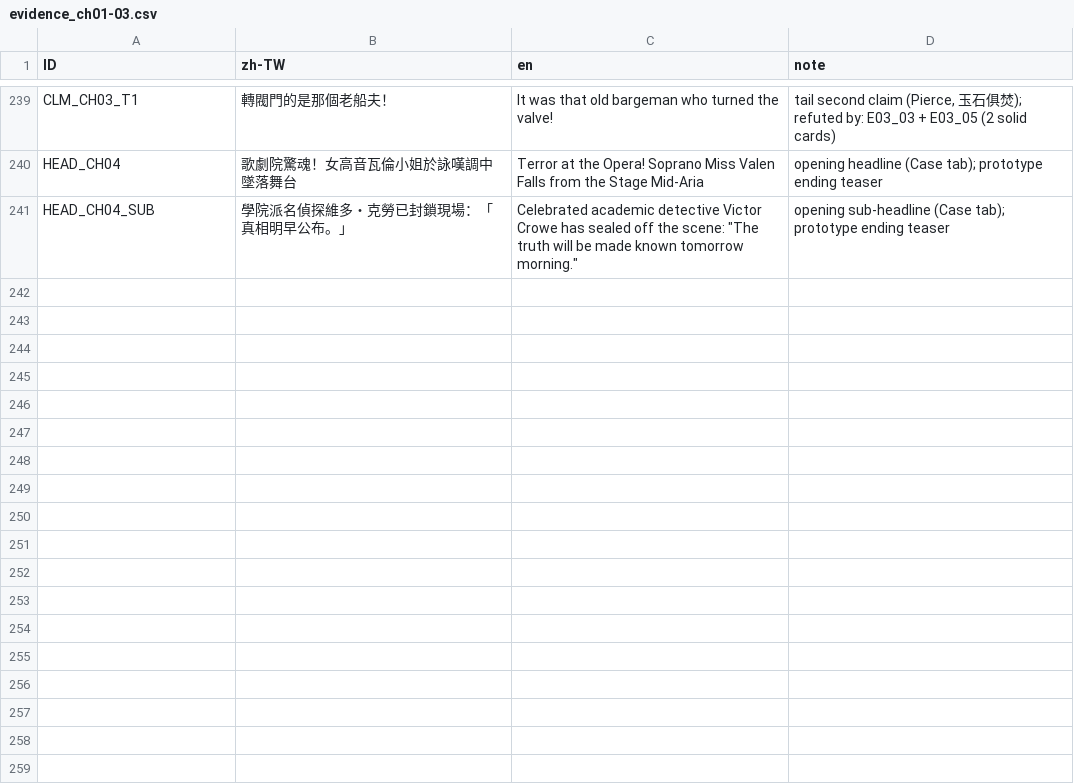
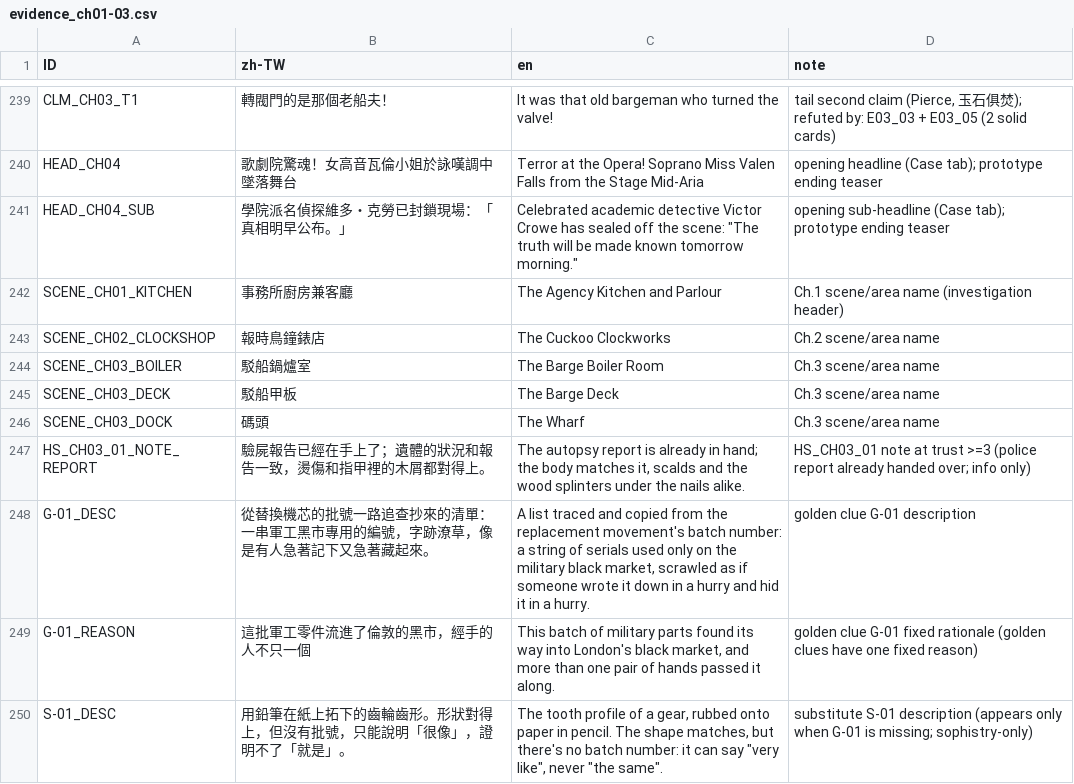
Before and after one commit to z060142/Sherefox-game-project, a CSV file: source/localization/evidence_ch01-03.csv, drawn as a sheet; only a part is shown, gaps mark what is left out.

```diff
--- a/source/localization/evidence_ch01-03.csv
+++ b/source/localization/evidence_ch01-03.csv
@@ -241 +241,10 @@ HEAD_CH04,歌劇院驚魂！女高音瓦倫小姐於詠嘆調中墜落舞台,Ter
 HEAD_CH04_SUB,學院派名偵探維多・克勞已封鎖現場：「真相明早公布。」,"Celebrated academic detective Victor Crowe has sealed off the scene: ""The truth will be made known tomorrow morning.""",opening sub-headline (Case tab); prototype ending teaser
+SCENE_CH01_KITCHEN,事務所廚房兼客廳,The Agency Kitchen and Parlour,Ch.1 scene/area name (investigation header)
+SCENE_CH02_CLOCKSHOP,報時鳥鐘錶店,The Cuckoo Clockworks,Ch.2 scene/area name
+SCENE_CH03_BOILER,駁船鍋爐室,The Barge Boiler Room,Ch.3 scene/area name
+SCENE_CH03_DECK,駁船甲板,The Barge Deck,Ch.3 scene/area name
+SCENE_CH03_DOCK,碼頭,The Wharf,Ch.3 scene/area name
+HS_CH03_01_NOTE_REPORT,驗屍報告已經在手上了；遺體的狀況和報告一致，燙傷和指甲裡的木屑都對得上。,"The autopsy report is already in hand; the body matches it, scalds and the wood splinters under the nails alike.",HS_CH03_01 note at trust >=3 (police report already handed over; info only)
+G-01_DESC,從替換機芯的批號一路追查抄來的清單：一串軍工黑市專用的編號，字跡潦草，像是有人急著記下又急著藏起來。,"A list traced and copied from the replacement movement's batch number: a string of serials used only on the military black market, scrawled as if someone wrote it down in a hurry and hid it in a hurry.",golden clue G-01 description
+G-01_REASON,這批軍工零件流進了倫敦的黑市，經手的人不只一個,"This batch of military parts found its way into London's black market, and more than one pair of hands passed it along.",golden clue G-01 fixed rationale (golden clues have one fixed reason)
+S-01_DESC,用鉛筆在紙上拓下的齒輪齒形。形狀對得上，但沒有批號，只能說明「很像」，證明不了「就是」。,"The tooth profile of a gear, rubbed onto paper in pencil. The shape matches, but there's no batch number: it can say ""very like"", never ""the same"".",substitute S-01 description (appears only when G-01 is missing; sophistry-only)
```
Also changed, not shown: source/localization/ui_strings.csv, strings/en.csv, 55 other files.
